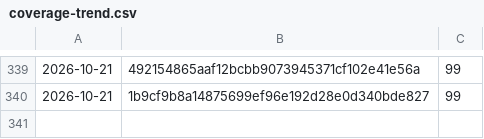
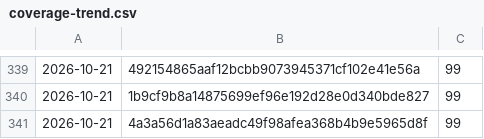
Before and after one commit to Danathar/atomic-image-builder, a CSV file: coverage-trend.csv, drawn as a sheet; only a part is shown, gaps mark what is left out.

```diff
--- a/coverage-trend.csv
+++ b/coverage-trend.csv
@@ -340 +340,2 @@
 2026-10-21,1b9cf9b8a14875699ef96e192d28e0d340bde827,99
+2026-10-21,4a3a56d1a83aeadc49f98afea368b4b9e5965d8f,99
```
